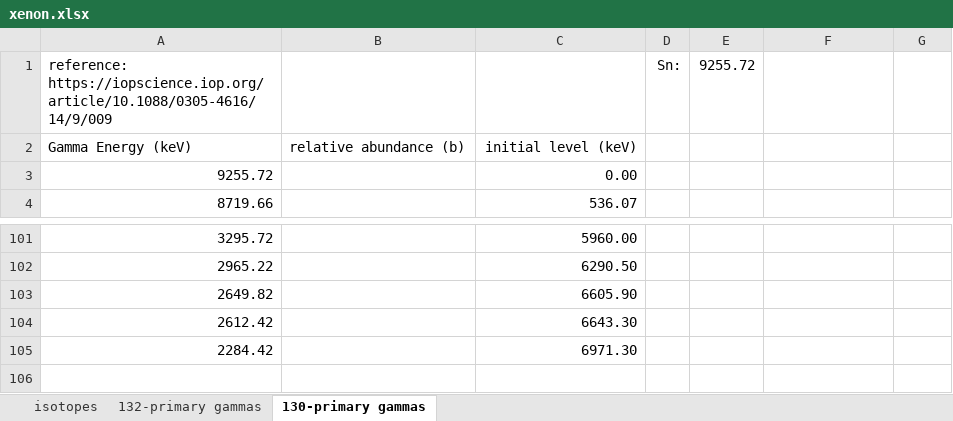
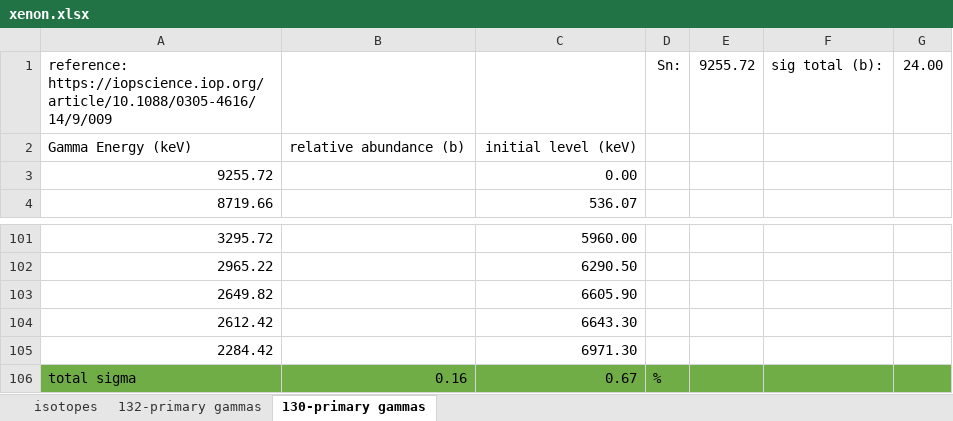
Before and after one commit to villano-lab/nrCascadeSim, an Excel workbook: levelfiles/spreadsheet/xenon.xlsx, sheet 130-primary gammas, drawn as a sheet; only a part is shown, gaps mark what is left out; values as stored, in another font and other column widths than the file's, no borders; the diff names each change by its address in the sheet, - before the commit and + after, or states it on an @@ line.

Commit message:
[ANV] updated silicon and xenon spreadsheets

```diff
--- a/levelfiles/spreadsheet/xenon.xlsx (sheet 130-primary gammas)
+++ b/levelfiles/spreadsheet/xenon.xlsx (sheet 130-primary gammas)
-F1: (empty)
+F1: sig total (b):
-G1: (empty)
+G1: 24.00
+row 106: total sigma | 0.16 | 0.67 | %
```
Also changed, not shown: sheet 132-primary gammas, levelfiles/spreadsheet/silicon.xlsx.
